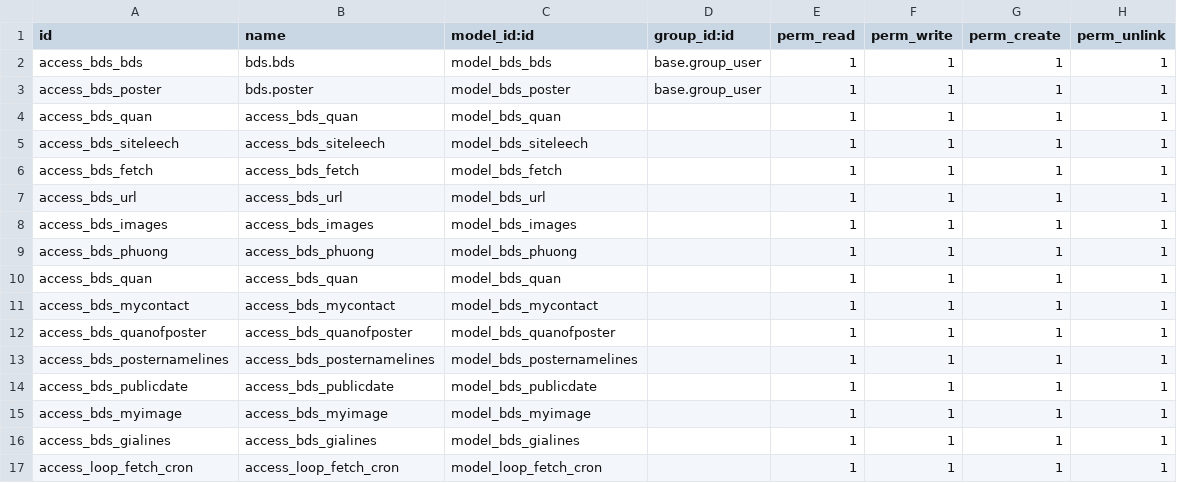
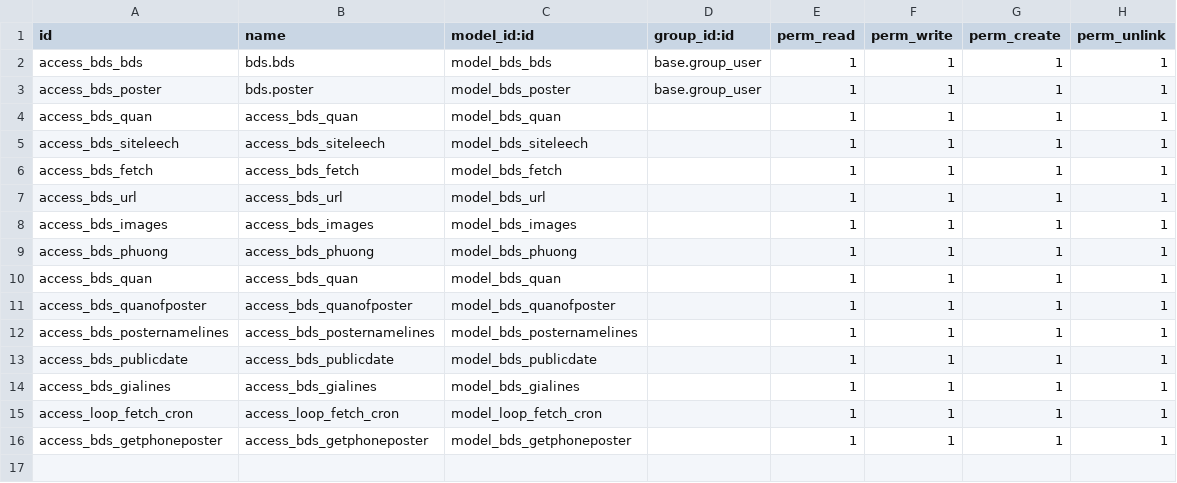
Before and after one commit to tu95ctv/bds12, a CSV file: bds/security/ir.model.access.csv, drawn as a sheet; removed rows and columns are numbered as before the commit, all else as after; the diff names each change by its address in the sheet, - before the commit and + after, or states it on an @@ line.

```diff
--- a/bds/security/ir.model.access.csv
+++ b/bds/security/ir.model.access.csv
-row 11: access_bds_mycontact | access_bds_mycontact | model_bds_mycontact |  | 1 | 1 | 1 | 1
-row 15: access_bds_myimage | access_bds_myimage | model_bds_myimage |  | 1 | 1 | 1 | 1
+row 16: access_bds_getphoneposter | access_bds_getphoneposter | model_bds_getphoneposter |  | 1 | 1 | 1 | 1
```
Also changed, not shown: 30 other files.
